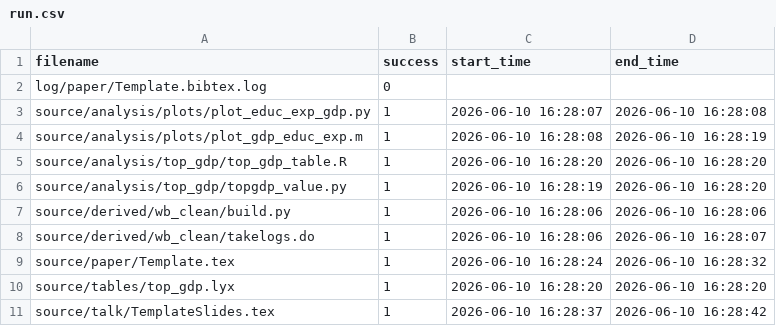
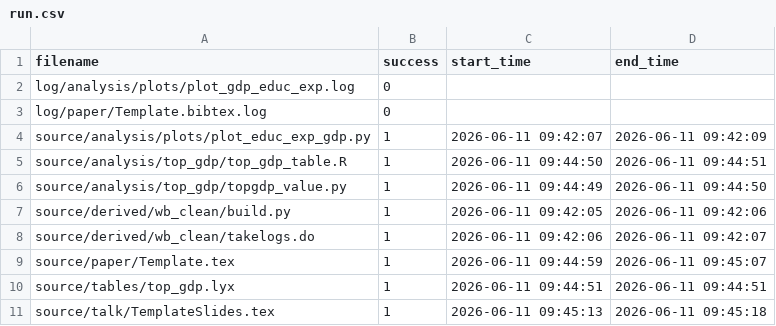
Before and after one commit to JMSLab/Template, a CSV file: output/run.csv, drawn as a sheet.

```diff
--- a/output/run.csv
+++ b/output/run.csv
@@ -1,11 +1,11 @@
 filename,success,start_time,end_time
+log/analysis/plots/plot_gdp_educ_exp.log,0,,
 log/paper/Template.bibtex.log,0,,
-source/analysis/plots/plot_educ_exp_gdp.py,1,2026-06-10 16:28:07,2026-06-10 16:28:08
-source/analysis/plots/plot_gdp_educ_exp.m,1,2026-06-10 16:28:08,2026-06-10 16:28:19
-source/analysis/top_gdp/top_gdp_table.R,1,2026-06-10 16:28:20,2026-06-10 16:28:20
-source/analysis/top_gdp/topgdp_value.py,1,2026-06-10 16:28:19,2026-06-10 16:28:20
-source/derived/wb_clean/build.py,1,2026-06-10 16:28:06,2026-06-10 16:28:06
-source/derived/wb_clean/takelogs.do,1,2026-06-10 16:28:06,2026-06-10 16:28:07
-source/paper/Template.tex,1,2026-06-10 16:28:24,2026-06-10 16:28:32
-source/tables/top_gdp.lyx,1,2026-06-10 16:28:20,2026-06-10 16:28:20
-source/talk/TemplateSlides.tex,1,2026-06-10 16:28:37,2026-06-10 16:28:42
+source/analysis/plots/plot_educ_exp_gdp.py,1,2026-06-11 09:42:07,2026-06-11 09:42:09
+source/analysis/top_gdp/top_gdp_table.R,1,2026-06-11 09:44:50,2026-06-11 09:44:51
+source/analysis/top_gdp/topgdp_value.py,1,2026-06-11 09:44:49,2026-06-11 09:44:50
+source/derived/wb_clean/build.py,1,2026-06-11 09:42:05,2026-06-11 09:42:06
+source/derived/wb_clean/takelogs.do,1,2026-06-11 09:42:06,2026-06-11 09:42:07
+source/paper/Template.tex,1,2026-06-11 09:44:59,2026-06-11 09:45:07
+source/tables/top_gdp.lyx,1,2026-06-11 09:44:51,2026-06-11 09:44:51
+source/talk/TemplateSlides.tex,1,2026-06-11 09:45:13,2026-06-11 09:45:18
```
Also changed, not shown: 2 other files.
